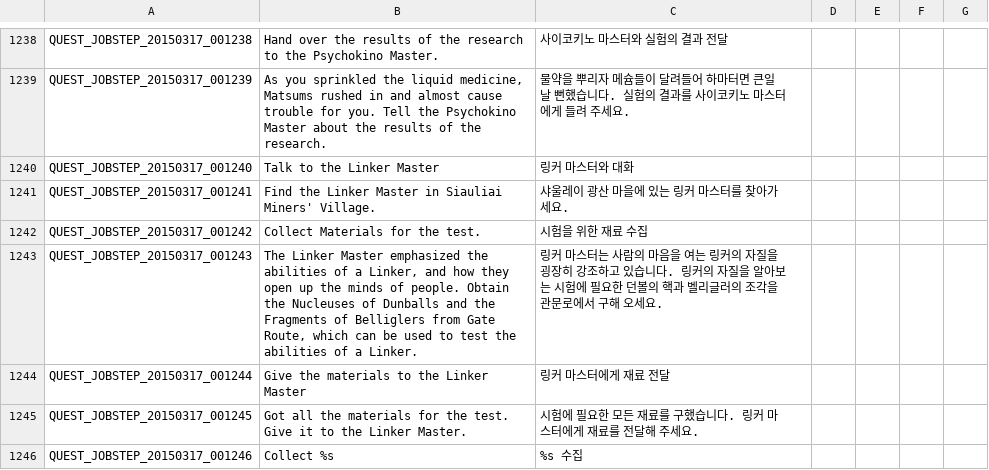
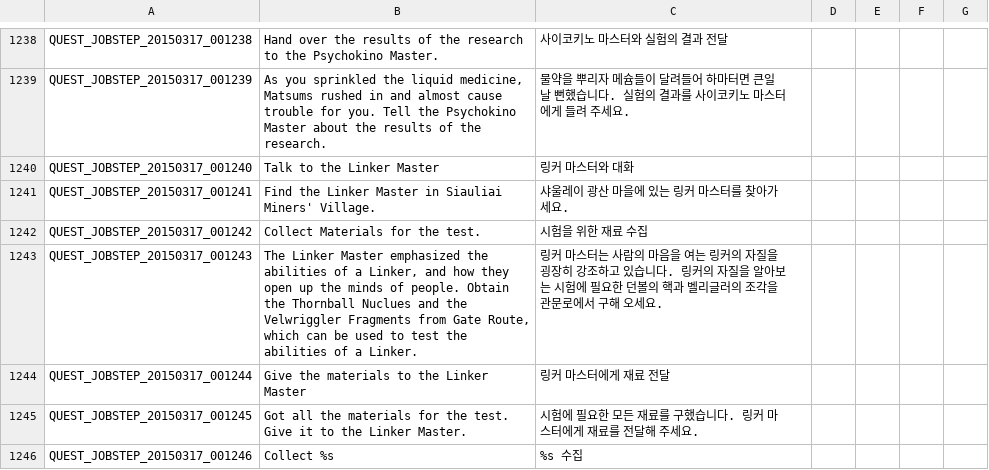
Before and after one commit to hiiwave/Tos-Translater, a TSV file: data/lang-en/QUEST_JOBSTEP.tsv, drawn as a sheet; only a part is shown, gaps mark what is left out; the diff covers the shown part only.

```diff
--- a/data/lang-en/QUEST_JOBSTEP.tsv
+++ b/data/lang-en/QUEST_JOBSTEP.tsv
@@ -1242,3 +1242,3 @@ QUEST_JOBSTEP_20150317_001241	Find the Linker Master in Siauliai Miners' Village
 QUEST_JOBSTEP_20150317_001242	Collect Materials for the test.	시험을 위한 재료 수집				
-QUEST_JOBSTEP_20150317_001243	The Linker Master emphasized the abilities of a Linker, and how they open up the minds of people. Obtain the Nucleuses of Dunballs and the Fragments of Belliglers from Gate Route, which can be used to test the abilities of a Linker.	링커 마스터는 사람의 마음을 여는 링커의 자질을 굉장히 강조하고 있습니다. 링커의 자질을 알아보는 시험에 필요한 던볼의 핵과 벨리글러의 조각을 관문로에서 구해 오세요.				
+QUEST_JOBSTEP_20150317_001243	The Linker Master emphasized the abilities of a Linker, and how they open up the minds of people. Obtain the Thornball Nuclues and the Velwriggler Fragments from Gate Route, which can be used to test the abilities of a Linker.	링커 마스터는 사람의 마음을 여는 링커의 자질을 굉장히 강조하고 있습니다. 링커의 자질을 알아보는 시험에 필요한 던볼의 핵과 벨리글러의 조각을 관문로에서 구해 오세요.				
 QUEST_JOBSTEP_20150317_001244	Give the materials to the Linker Master	링커 마스터에게 재료 전달				
```
Also changed, not shown: 8 edited cells elsewhere in this file, data/lang-en/QUEST_UNUSED.tsv, data/lang-tw/QUEST_UNUSED.tsv, 19 other files.
